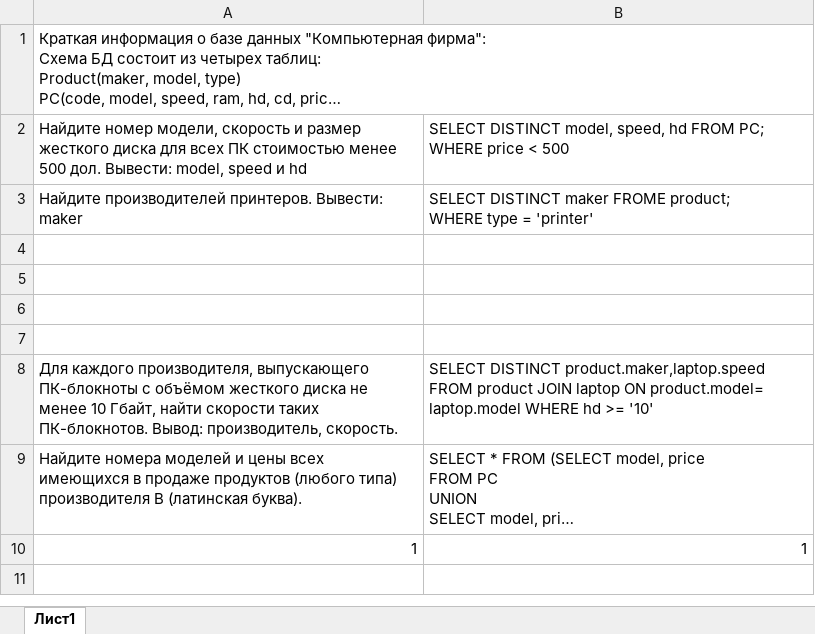
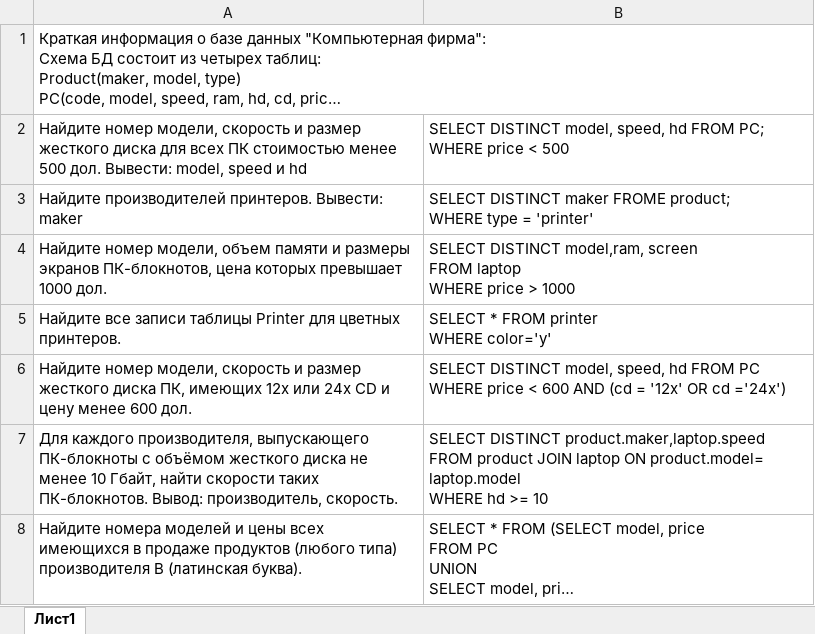
Before and after one commit to fklid/SQL_Task, an Excel workbook: SQL_ex.xlsx, sheet Лист1, drawn as a sheet; long unchanged cells end in …; values as stored, in another font and other column widths than the file's, no borders; removed rows and columns are numbered as before the commit, all else as after; ↵ is a line break in a cell; the diff names each change by its address in the sheet, - before the commit and + after, or states it on an @@ line.

Commit message:
task add 3_6

```diff
--- a/SQL_ex.xlsx (sheet Лист1)
+++ b/SQL_ex.xlsx (sheet Лист1)
-row 4: (empty)
+row 4: Найдите номер модели, объем памяти и размеры экранов ПК-блокнотов, цена которых превышает 1000 дол. | SELECT DISTINCT model,ram, screen ↵ FROM laptop ↵ WHERE price > 1000
-row 5: (empty)
+row 5: Найдите все записи таблицы Printer для цветных принтеров. | SELECT * FROM printer ↵ WHERE color='y'
-row 6: (empty)
+row 6: Найдите номер модели, скорость и размер жесткого диска ПК, имеющих 12x или 24x CD и цену менее 600 дол. | SELECT DISTINCT model, speed, hd FROM PC ↵ WHERE price < 600 AND (cd = '12x' OR cd ='24x')
-row 7: (empty)
-B7: …hd >= '10'
+B7: …hd >= 10
-row 10: 1 | 1
```
